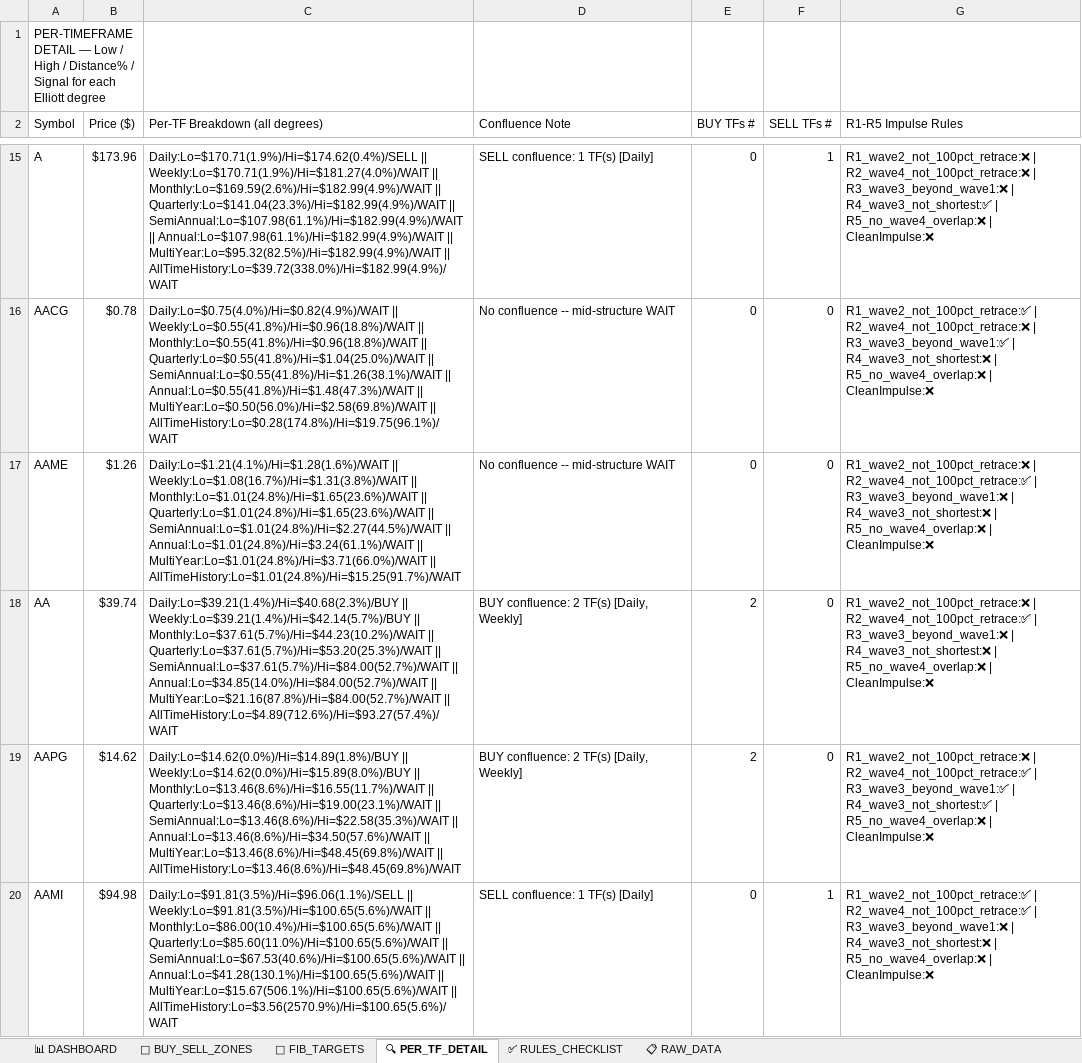
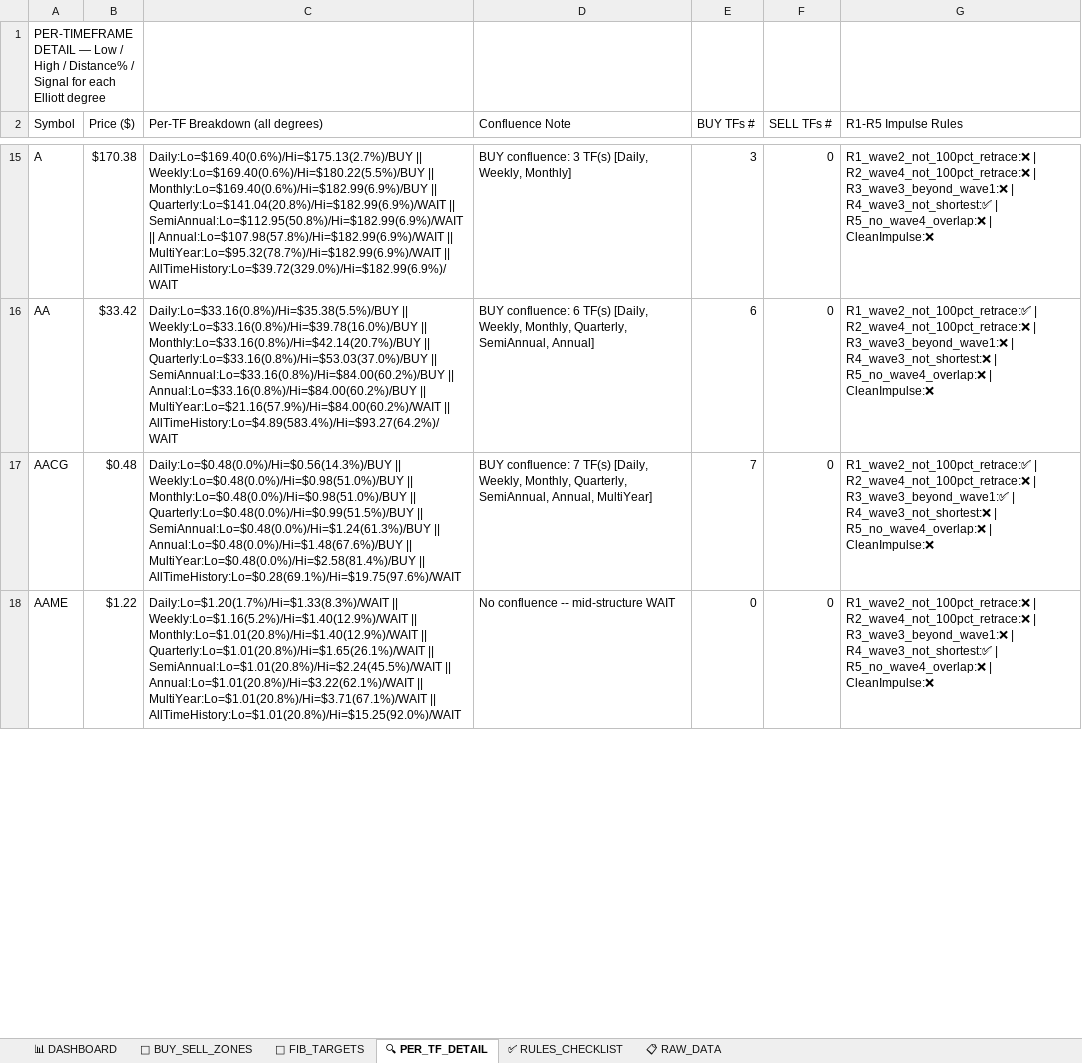
Before and after one commit to soumyabandi252/ElliottWaveApp3, an Excel workbook: Elliott_Wave_NASDAQ_Composite_Master_Workbook.xlsx, sheet 🔍 PER_TF_DETAIL, drawn as a sheet; only a part is shown, gaps mark what is left out; values as stored, in another font and other column widths than the file's, no cell formats; removed rows and columns are numbered as before the commit, all else as after; the diff covers the shown part only; the diff names each change by its address in the sheet, - before the commit and + after, or states it on an @@ line.

```diff
--- a/Elliott_Wave_NASDAQ_Composite_Master_Workbook.xlsx (sheet 🔍 PER_TF_DETAIL)
+++ b/Elliott_Wave_NASDAQ_Composite_Master_Workbook.xlsx (sheet 🔍 PER_TF_DETAIL)
-B15 (Price ($)): $173.96
+B15 (Price ($)): $170.38
-C15 (Per-TF Breakdown (all degrees)): Daily:Lo=$170.71(1.9%)/Hi=$174.62(0.4%)/SELL || Weekly:Lo=$170.71(1.9%)/Hi=$181.27(4.0%)/WAIT || Monthly:Lo=$169.59(2.6%)/Hi=$182.99(4.9%)/WAIT || Quarterly:Lo=$141.04(23.3%)/Hi=$182.99(4.9%)/WAIT || SemiAnnual:Lo=$107.98(61.1%)/Hi=$182.99(4.9%)/WAIT || Annual:Lo=$107.98(61.1%)/Hi=$182.99(4.9%)/WAIT || MultiYear:Lo=$95.32(82.5%)/Hi=$182.99(4.9%)/WAIT || AllTimeHistory:Lo=$39.72(338.0%)/Hi=$182.99(4.9%)/WAIT
+C15 (Per-TF Breakdown (all degrees)): Daily:Lo=$169.40(0.6%)/Hi=$175.13(2.7%)/BUY || Weekly:Lo=$169.40(0.6%)/Hi=$180.22(5.5%)/BUY || Monthly:Lo=$169.40(0.6%)/Hi=$182.99(6.9%)/BUY || Quarterly:Lo=$141.04(20.8%)/Hi=$182.99(6.9%)/WAIT || SemiAnnual:Lo=$112.95(50.8%)/Hi=$182.99(6.9%)/WAIT || Annual:Lo=$107.98(57.8%)/Hi=$182.99(6.9%)/WAIT || MultiYear:Lo=$95.32(78.7%)/Hi=$182.99(6.9%)/WAIT || AllTimeHistory:Lo=$39.72(329.0%)/Hi=$182.99(6.9%)/WAIT
-D15 (Confluence Note): SELL confluence: 1 TF(s) [Daily]
+D15 (Confluence Note): BUY confluence: 3 TF(s) [Daily, Weekly, Monthly]
-E15 (BUY TFs #): 0
+E15 (BUY TFs #): 3
-F15 (SELL TFs #): 1
+F15 (SELL TFs #): 0
+row 16: AA | $33.42 | Daily:Lo=$33.16(0.8%)/Hi=$35.38(5.5%)/BUY || Weekly:Lo=$33.16(0.8%)/Hi=$39.78(16.0%)/BUY || Monthly:Lo=$33.16(0.8%)/Hi=$42.14(20.7%)/BUY || Quarterly:Lo=$33.16(0.8%)/Hi=$53.03(37.0%)/BUY || SemiAnnual:Lo=$33.16(0.8%)/Hi=$84.00(60.2%)/BUY || Annual:Lo=$33.16(0.8%)/Hi=$84.00(60.2%)/BUY || MultiYear:Lo=$21.16(57.9%)/Hi=$84.00(60.2%)/WAIT || AllTimeHistory:Lo=$4.89(583.4%)/Hi=$93.27(64.2%)/WAIT | BUY confluence: 6 TF(s) [Daily, Weekly, Monthly, Quarterly, SemiAnnual, Annual] | 6 | 0 | R1_wave2_not_100pct_retrace:✅ | R2_wave4_not_100pct_retrace:❌ | R3_wave3_beyond_wave1:❌ | R4_wave3_not_shortest:❌ | R5_no_wave4_overlap:❌ | CleanImpulse:❌
-B17 (Price ($)): $0.78
+B17 (Price ($)): $0.48
-C17 (Per-TF Breakdown (all degrees)): Daily:Lo=$0.75(4.0%)/Hi=$0.82(4.9%)/WAIT || Weekly:Lo=$0.55(41.8%)/Hi=$0.96(18.8%)/WAIT || Monthly:Lo=$0.55(41.8%)/Hi=$0.96(18.8%)/WAIT || Quarterly:Lo=$0.55(41.8%)/Hi=$1.04(25.0%)/WAIT || SemiAnnual:Lo=$0.55(41.8%)/Hi=$1.26(38.1%)/WAIT || Annual:Lo=$0.55(41.8%)/Hi=$1.48(47.3%)/WAIT || MultiYear:Lo=$0.50(56.0%)/Hi=$2.58(69.8%)/WAIT || AllTimeHistory:Lo=$0.28(174.8%)/Hi=$19.75(96.1%)/WAIT
+C17 (Per-TF Breakdown (all degrees)): Daily:Lo=$0.48(0.0%)/Hi=$0.56(14.3%)/BUY || Weekly:Lo=$0.48(0.0%)/Hi=$0.98(51.0%)/BUY || Monthly:Lo=$0.48(0.0%)/Hi=$0.98(51.0%)/BUY || Quarterly:Lo=$0.48(0.0%)/Hi=$0.99(51.5%)/BUY || SemiAnnual:Lo=$0.48(0.0%)/Hi=$1.24(61.3%)/BUY || Annual:Lo=$0.48(0.0%)/Hi=$1.48(67.6%)/BUY || MultiYear:Lo=$0.48(0.0%)/Hi=$2.58(81.4%)/BUY || AllTimeHistory:Lo=$0.28(69.1%)/Hi=$19.75(97.6%)/WAIT
-D17 (Confluence Note): No confluence -- mid-structure WAIT
+D17 (Confluence Note): BUY confluence: 7 TF(s) [Daily, Weekly, Monthly, Quarterly, SemiAnnual, Annual, MultiYear]
-E17 (BUY TFs #): 0
+E17 (BUY TFs #): 7
-B18 (Price ($)): $1.26
+B18 (Price ($)): $1.22
-C18 (Per-TF Breakdown (all degrees)): Daily:Lo=$1.21(4.1%)/Hi=$1.28(1.6%)/WAIT || Weekly:Lo=$1.08(16.7%)/Hi=$1.31(3.8%)/WAIT || Monthly:Lo=$1.01(24.8%)/Hi=$1.65(23.6%)/WAIT || Quarterly:Lo=$1.01(24.8%)/Hi=$1.65(23.6%)/WAIT || SemiAnnual:Lo=$1.01(24.8%)/Hi=$2.27(44.5%)/WAIT || Annual:Lo=$1.01(24.8%)/Hi=$3.24(61.1%)/WAIT || MultiYear:Lo=$1.01(24.8%)/Hi=$3.71(66.0%)/WAIT || AllTimeHistory:Lo=$1.01(24.8%)/Hi=$15.25(91.7%)/WAIT
+C18 (Per-TF Breakdown (all degrees)): Daily:Lo=$1.20(1.7%)/Hi=$1.33(8.3%)/WAIT || Weekly:Lo=$1.16(5.2%)/Hi=$1.40(12.9%)/WAIT || Monthly:Lo=$1.01(20.8%)/Hi=$1.40(12.9%)/WAIT || Quarterly:Lo=$1.01(20.8%)/Hi=$1.65(26.1%)/WAIT || SemiAnnual:Lo=$1.01(20.8%)/Hi=$2.24(45.5%)/WAIT || Annual:Lo=$1.01(20.8%)/Hi=$3.22(62.1%)/WAIT || MultiYear:Lo=$1.01(20.8%)/Hi=$3.71(67.1%)/WAIT || AllTimeHistory:Lo=$1.01(20.8%)/Hi=$15.25(92.0%)/WAIT
-G18 (R1-R5 Impulse Rules): R1_wave2_not_100pct_retrace:❌ | R2_wave4_not_100pct_retrace:✅ | R3_wave3_beyond_wave1:❌ | R4_wave3_not_shortest:❌ | R5_no_wave4_overlap:❌…
+G18 (R1-R5 Impulse Rules): R1_wave2_not_100pct_retrace:❌ | R2_wave4_not_100pct_retrace:❌ | R3_wave3_beyond_wave1:❌ | R4_wave3_not_shortest:✅ | R5_no_wave4_overlap:❌…
-row 18: AA | $39.74 | Daily:Lo=$39.21(1.4%)/Hi=$40.68(2.3%)/BUY || Weekly:Lo=$39.21(1.4%)/Hi=$42.14(5.7%)/BUY || Monthly:Lo=$37.61(5.7%)/Hi=$44.23(10.2%)/WAIT || Quarterly:Lo=$37.61(5.7%)/Hi=$53.20(25.3%)/WAIT || SemiAnnual:Lo=$37.61(5.7%)/Hi=$84.00(52.7%)/WAIT || Annual:Lo=$34.85(14.0%)/Hi=$84.00(52.7%)/WAIT || MultiYear:Lo=$21.16(87.8%)/Hi=$84.00(52.7%)/WAIT || AllTimeHistory:Lo=$4.89(712.6%)/Hi=$93.27(57.4%)/WAIT | BUY confluence: 2 TF(s) [Daily, Weekly] | 2 | 0 | R1_wave2_not_100pct_retrace:❌ | R2_wave4_not_100pct_retrace:✅ | R3_wave3_beyond_wave1:❌ | R4_wave3_not_shortest:❌ | R5_no_wave4_overlap:❌ | CleanImpulse:❌
-row 19: AAPG | $14.62 | Daily:Lo=$14.62(0.0%)/Hi=$14.89(1.8%)/BUY || Weekly:Lo=$14.62(0.0%)/Hi=$15.89(8.0%)/BUY || Monthly:Lo=$13.46(8.6%)/Hi=$16.55(11.7%)/WAIT || Quarterly:Lo=$13.46(8.6%)/Hi=$19.00(23.1%)/WAIT || SemiAnnual:Lo=$13.46(8.6%)/Hi=$22.58(35.3%)/WAIT || Annual:Lo=$13.46(8.6%)/Hi=$34.50(57.6%)/WAIT || MultiYear:Lo=$13.46(8.6%)/Hi=$48.45(69.8%)/WAIT || AllTimeHistory:Lo=$13.46(8.6%)/Hi=$48.45(69.8%)/WAIT | BUY confluence: 2 TF(s) [Daily, Weekly] | 2 | 0 | R1_wave2_not_100pct_retrace:❌ | R2_wave4_not_100pct_retrace:✅ | R3_wave3_beyond_wave1:✅ | R4_wave3_not_shortest:✅ | R5_no_wave4_overlap:❌ | CleanImpulse:❌
-row 20: AAMI | $94.98 | Daily:Lo=$91.81(3.5%)/Hi=$96.06(1.1%)/SELL || Weekly:Lo=$91.81(3.5%)/Hi=$100.65(5.6%)/WAIT || Monthly:Lo=$86.00(10.4%)/Hi=$100.65(5.6%)/WAIT || Quarterly:Lo=$85.60(11.0%)/Hi=$100.65(5.6%)/WAIT || SemiAnnual:Lo=$67.53(40.6%)/Hi=$100.65(5.6%)/WAIT || Annual:Lo=$41.28(130.1%)/Hi=$100.65(5.6%)/WAIT || MultiYear:Lo=$15.67(506.1%)/Hi=$100.65(5.6%)/WAIT || AllTimeHistory:Lo=$3.56(2570.9%)/Hi=$100.65(5.6%)/WAIT | SELL confluence: 1 TF(s) [Daily] | 0 | 1 | R1_wave2_not_100pct_retrace:✅ | R2_wave4_not_100pct_retrace:✅ | R3_wave3_beyond_wave1:❌ | R4_wave3_not_shortest:❌ | R5_no_wave4_overlap:❌ | CleanImpulse:❌
```
Also changed, not shown: 57 added rows, 57 removed rows and 593 edited cells elsewhere in this sheet, sheet 📋 RAW_DATA, sheet 📐 FIB_TARGETS, sheet 📊 DASHBOARD, sheet 🎯 BUY_SELL_ZONES, cell formats.
